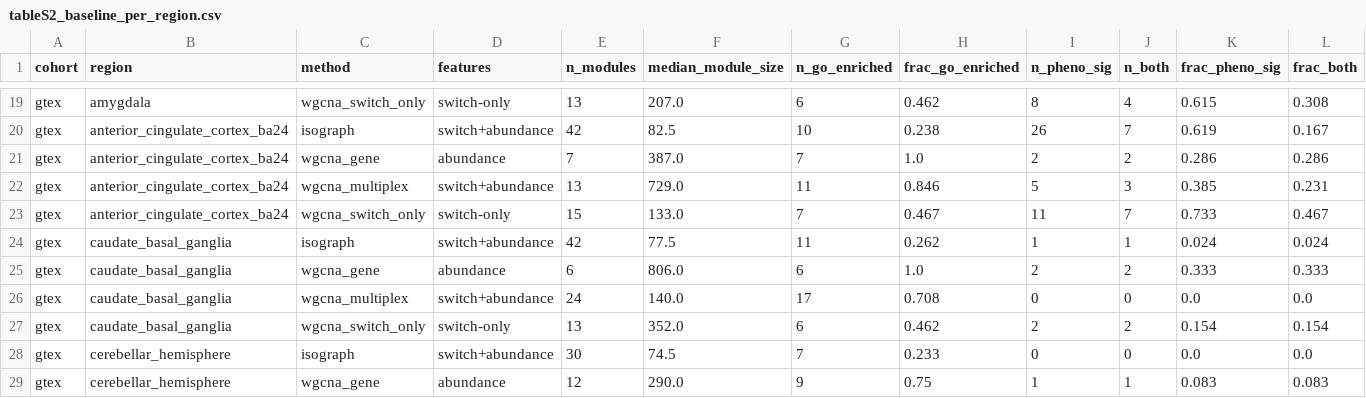
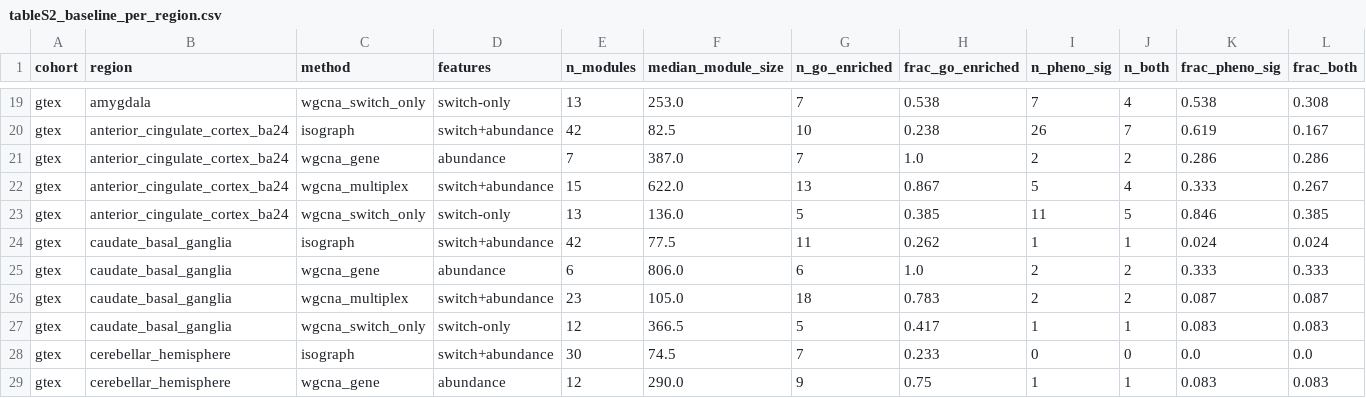
Before and after one commit to heart-gen/isograph-brain-aging-benchmarking, a CSV file: manuscript/_m/supp_tables/tableS2_baseline_per_region.csv, drawn as a sheet; only a part is shown, gaps mark what is left out; removed rows and columns are numbered as before the commit, all else as after; the diff covers the shown part only; the diff names each change by its address in the sheet, - before the commit and + after, or states it on an @@ line.

Commit message:
Propagate the re-fit matched-baseline numbers, and correct four prose readings
The 2026-09-09 matched-baseline re-fit moved the WGCNA baseline contrasts,
but the hand-written prose and the committed tables still carried the
pre-re-fit values. Regenerated and requoted, all fixed effects:

  - Common 8-tissue set: IsoGraph pheno_sig 1.108 -> 1.112 (p 6.5e-4),
    all_modules 1.105 -> 1.110 (p 2.4e-6). Baselines wgcna_switch_only
    0.968 -> 1.015 (p 0.74) and wgcna_multiplex 0.980 -> 1.044 (p 0.070).
  - Full 17-analysis meta: wgcna_multiplex pheno_sig 0.983 -> 1.046
    (p 0.053, I2 0.75). IsoGraph rows are bit-identical.

"The baselines are null in every module set (p >= 0.41)" is no longer true.
It now reads "no baseline clears 0.05", with the closest value disclosed,
in MANUSCRIPT_PLAN, FIGURE_ORDERING, the Table 2 legend, SUPPLEMENTARY_TABLES,
QTL_ANCHORING_SUMMARY and the stage README.

Regenerating the tables showed eight supplementary CSVs were stale against
their committed inputs. tableS7 follows the split-half re-fit (250/266).
tableS18 now reproduces scz_age_projection/convergence.parquet as committed
in ec21e20; its candidate-RBP column is produced upstream and was not
re-audited here.

Prose corrections:

  - SNCA/PD SMR was read against the wrong threshold. The text said 7/8
    tissues are not significant with HEIDI rejecting in the eighth. The
    family threshold is 0.05/20 = 2.5e-3: 6/8 are SMR-significant, and
    HEIDI rejects in all 8. The disagreement is a HEIDI rejection, not an
    absence of SMR signal.
  - MANUSCRIPT_PLAN s12 still listed the retired GO-invisible localisation
    as the Established Fig 3 headline; it now carries the
    phenotype-associated claim with the non-localisation as its caveat.
  - The phASER within-donor design no longer claims that trans effects,
    population structure, cell composition and environment "all cancel".
    Composition survives it if allelic effects differ by cell type, as do
    mapping bias and random imbalance; WASP mitigates the first only.
  - The Table 3 legend no longer cites S-LDSC as set-level support. Its
    splicing arm clears nominal p < 0.05 in 1 of 6 trait-contexts,
    uncorrected.

VALIDATION_PLAN s3.5 records all three framing fixes as applied, and
CELL_GENOMICS_IMPACT_PROGRESS closes Item 3 and marks Item 4 done; both
had been finished but never ticked.

```diff
--- a/manuscript/_m/supp_tables/tableS2_baseline_per_region.csv
+++ b/manuscript/_m/supp_tables/tableS2_baseline_per_region.csv
-F19 (median_module_size): 207.0
+F19 (median_module_size): 253.0
-G19 (n_go_enriched): 6
+G19 (n_go_enriched): 7
-H19 (frac_go_enriched): 0.462
+H19 (frac_go_enriched): 0.538
-I19 (n_pheno_sig): 8
+I19 (n_pheno_sig): 7
-K19 (frac_pheno_sig): 0.615
+K19 (frac_pheno_sig): 0.538
-E22 (n_modules): 13
+E22 (n_modules): 15
-F22 (median_module_size): 729.0
+F22 (median_module_size): 622.0
-G22 (n_go_enriched): 11
+G22 (n_go_enriched): 13
-H22 (frac_go_enriched): 0.846
+H22 (frac_go_enriched): 0.867
-J22 (n_both): 3
+J22 (n_both): 4
-K22 (frac_pheno_sig): 0.385
+K22 (frac_pheno_sig): 0.333
-L22 (frac_both): 0.231
+L22 (frac_both): 0.267
-E23 (n_modules): 15
+E23 (n_modules): 13
-F23 (median_module_size): 133.0
+F23 (median_module_size): 136.0
-G23 (n_go_enriched): 7
+G23 (n_go_enriched): 5
-H23 (frac_go_enriched): 0.467
+H23 (frac_go_enriched): 0.385
-J23 (n_both): 7
+J23 (n_both): 5
-K23 (frac_pheno_sig): 0.733
+K23 (frac_pheno_sig): 0.846
-L23 (frac_both): 0.467
+L23 (frac_both): 0.385
-row 26: gtex | caudate_basal_ganglia | wgcna_multiplex | switch+abundance | 24 | 140.0 | 17 | 0.708 | 0 | 0 | 0.0 | 0.0
-C26 (method): wgcna_switch_only
+C26 (method): wgcna_multiplex
-D26 (features): switch-only
+D26 (features): switch+abundance
-E26 (n_modules): 13
+E26 (n_modules): 23
-F26 (median_module_size): 352.0
+F26 (median_module_size): 105.0
-G26 (n_go_enriched): 6
+G26 (n_go_enriched): 18
-H26 (frac_go_enriched): 0.462
+H26 (frac_go_enriched): 0.783
-K26 (frac_pheno_sig): 0.154
+K26 (frac_pheno_sig): 0.087
-L26 (frac_both): 0.154
+L26 (frac_both): 0.087
+row 27: gtex | caudate_basal_ganglia | wgcna_switch_only | switch-only | 12 | 366.5 | 5 | 0.417 | 1 | 1 | 0.083 | 0.083
```
Also changed, not shown: 136 edited cells elsewhere in this file, manuscript/_m/supp_tables/tableS1_baseline_pooled.csv, manuscript/_m/supp_tables/tableS7_module_trust_funnel.csv, 16 other files.
